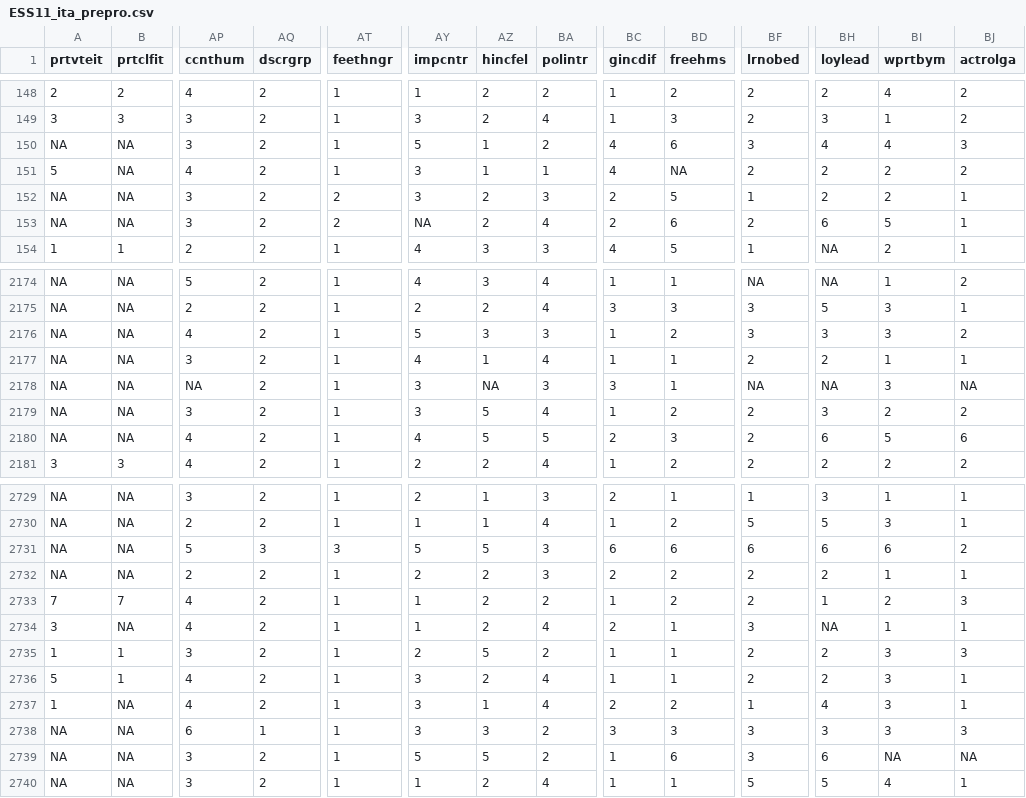
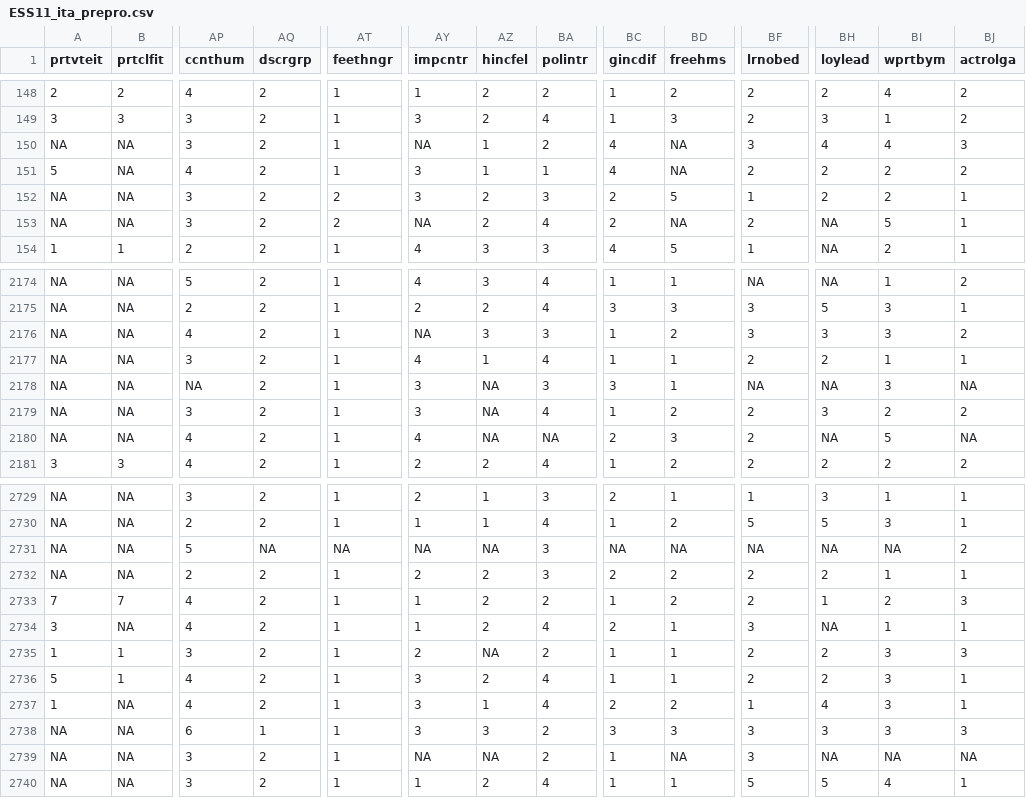
Before and after one commit to sergey19979999/Thesis, a CSV file: ESS11/ESS11_ita_prepro.csv, drawn as a sheet; only a part is shown, gaps mark what is left out; the diff covers the shown part only; the diff names each change by its address in the sheet, - before the commit and + after, or states it on an @@ line.

```diff
--- a/ESS11/ESS11_ita_prepro.csv
+++ b/ESS11/ESS11_ita_prepro.csv
-AY150 (impcntr): 5
+AY150 (impcntr): NA
-BD150 (freehms): 6
+BD150 (freehms): NA
-BD153 (freehms): 6
+BD153 (freehms): NA
-BH153 (loylead): 6
+BH153 (loylead): NA
-AY2176 (impcntr): 5
+AY2176 (impcntr): NA
-AZ2179:AZ2180 (hincfel): 5
+AZ2179:AZ2180 (hincfel): NA
-BA2180 (polintr): 5
+BA2180 (polintr): NA
-BH2180 (loylead): 6
+BH2180 (loylead): NA
-BJ2180 (actrolga): 6
+BJ2180 (actrolga): NA
-AQ2731 (dscrgrp): 3
+AQ2731 (dscrgrp): NA
-AT2731 (feethngr): 3
+AT2731 (feethngr): NA
-AY2731 (impcntr): 5
+AY2731 (impcntr): NA
-AZ2731 (hincfel): 5
+AZ2731 (hincfel): NA
-BC2731 (gincdif): 6
+BC2731 (gincdif): NA
-BD2731 (freehms): 6
+BD2731 (freehms): NA
-BF2731 (lrnobed): 6
+BF2731 (lrnobed): NA
-BH2731 (loylead): 6
+BH2731 (loylead): NA
-BI2731 (wprtbym): 6
+BI2731 (wprtbym): NA
-AZ2735 (hincfel): 5
+AZ2735 (hincfel): NA
-AY2739 (impcntr): 5
+AY2739 (impcntr): NA
-AZ2739 (hincfel): 5
+AZ2739 (hincfel): NA
-BD2739 (freehms): 6
+BD2739 (freehms): NA
-BH2739 (loylead): 6
+BH2739 (loylead): NA
```
Also changed, not shown: 147 edited cells elsewhere in this file, ESS11/ESS11_ita_NA.csv, ESS11/missing_values.csv, 1 other file.
